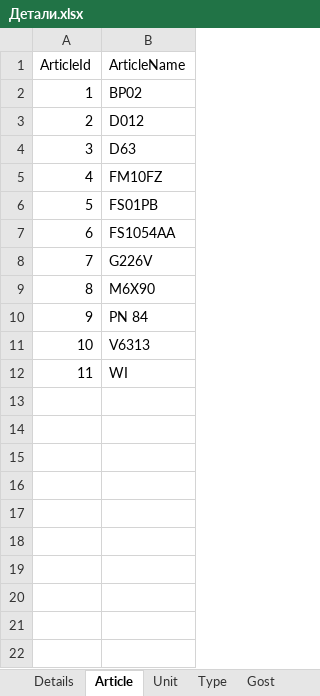
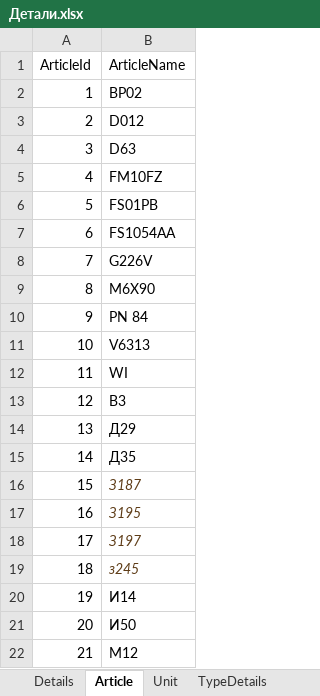
Before and after one commit to ron3239/DeviceShop, an Excel workbook: Детали.xlsx, sheet Article, drawn as a sheet; values as stored, in another font and other column widths than the file's, no borders; the diff names each change by its address in the sheet, - before the commit and + after, or states it on an @@ line.

```diff
--- a/Детали.xlsx (sheet Article)
+++ b/Детали.xlsx (sheet Article)
-sheet tab: Type
+sheet tab: TypeDetails
+row 13: 12 | В3
+row 14: 13 | Д29
+row 15: 14 | Д35
+row 16: 15 | З187
+row 17: 16 | З195
+row 18: 17 | З197
+row 19: 18 | з245
+row 20: 19 | И14
+row 21: 20 | И50
+row 22: 21 | М12
```
Also changed, not shown: sheet TypeDetails, Комплектующие.xlsx.
